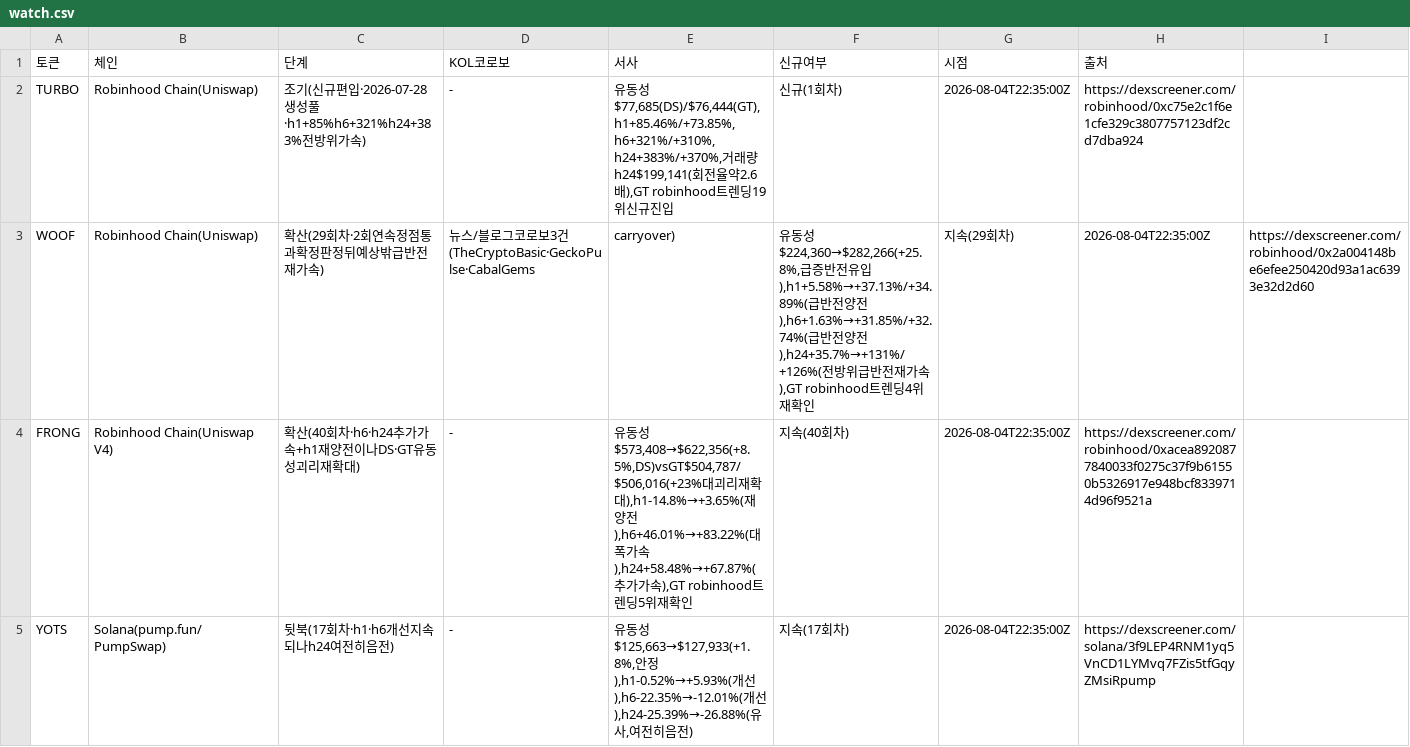
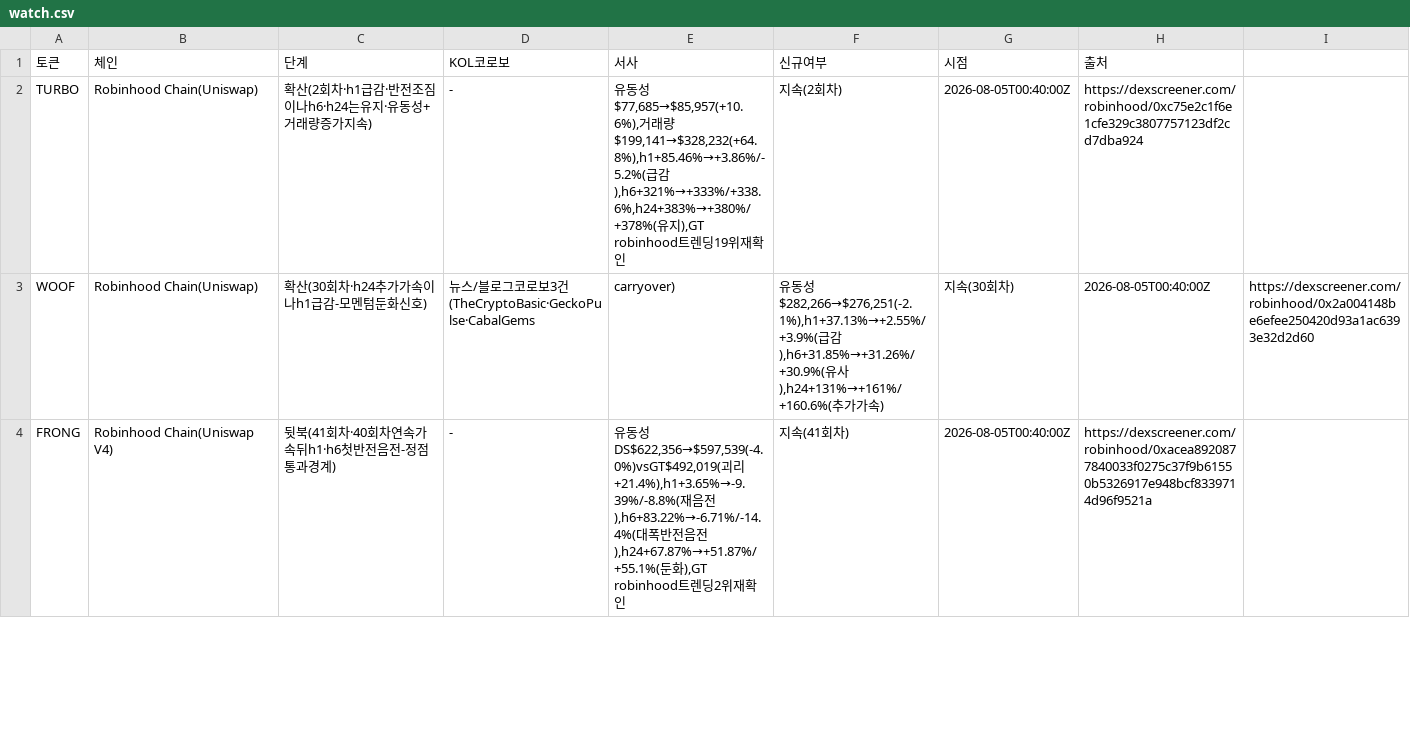
Before and after one commit to HoinKwak/study, a CSV file: research/kol/watch.csv, drawn as a sheet; only a part is shown; the diff covers the shown part only.

```diff
--- a/research/kol/watch.csv
+++ b/research/kol/watch.csv
@@ -1,5 +1,4 @@
 토큰,체인,단계,KOL코로보,서사,신규여부,시점,출처
-TURBO,Robinhood Chain(Uniswap),조기(신규편입·2026-07-28생성풀·h1+85%h6+321%h24+383%전방위가속),-,"유동성$77,685(DS)/$76,444(GT),h1+85.46%/+73.85%,h6+321%/+310%,h24+383%/+370%,거래량h24$199,141(회전율약2.6배),GT robinhood트렌딩19위신규진입",신규(1회차),2026-08-04T22:35:00Z,https://dexscreener.com/robinhood/0xc75e2c1f6e1cfe329c3807757123df2cd7dba924
-WOOF,Robinhood Chain(Uniswap),확산(29회차·2회연속정점통과확정판정뒤예상밖급반전재가속),뉴스/블로그코로보3건(TheCryptoBasic·GeckoPulse·CabalGems,carryover),"유동성$224,360→$282,266(+25.8%,급증반전유입),h1+5.58%→+37.13%/+34.89%(급반전양전),h6+1.63%→+31.85%/+32.74%(급반전양전),h24+35.7%→+131%/+126%(전방위급반전재가속),GT robinhood트렌딩4위재확인",지속(29회차),2026-08-04T22:35:00Z,https://dexscreener.com/robinhood/0x2a004148be6efee250420d93a1ac6393e32d2d60
-FRONG,Robinhood Chain(Uniswap V4),확산(40회차·h6·h24추가가속+h1재양전이나DS·GT유동성괴리재확대),-,"유동성$573,408→$622,356(+8.5%,DS)vsGT$504,787/$506,016(+23%대괴리재확대),h1-14.8%→+3.65%(재양전),h6+46.01%→+83.22%(대폭가속),h24+58.48%→+67.87%(추가가속),GT robinhood트렌딩5위재확인",지속(40회차),2026-08-04T22:35:00Z,https://dexscreener.com/robinhood/0xacea8920877840033f0275c37f9b61550b5326917e948bcf8339714d96f9521a
-YOTS,Solana(pump.fun/PumpSwap),뒷북(17회차·h1·h6개선지속되나h24여전히음전),-,"유동성$125,663→$127,933(+1.8%,안정),h1-0.52%→+5.93%(개선),h6-22.35%→-12.01%(개선),h24-25.39%→-26.88%(유사,여전히음전)",지속(17회차),2026-08-04T22:35:00Z,https://dexscreener.com/solana/3f9LEP4RNM1yq5VnCD1LYMvq7FZis5tfGqyZMsiRpump
+TURBO,Robinhood Chain(Uniswap),확산(2회차·h1급감·반전조짐이나h6·h24는유지·유동성+거래량증가지속),-,"유동성$77,685→$85,957(+10.6%),거래량$199,141→$328,232(+64.8%),h1+85.46%→+3.86%/-5.2%(급감),h6+321%→+333%/+338.6%,h24+383%→+380%/+378%(유지),GT robinhood트렌딩19위재확인",지속(2회차),2026-08-05T00:40:00Z,https://dexscreener.com/robinhood/0xc75e2c1f6e1cfe329c3807757123df2cd7dba924
+WOOF,Robinhood Chain(Uniswap),확산(30회차·h24추가가속이나h1급감-모멘텀둔화신호),뉴스/블로그코로보3건(TheCryptoBasic·GeckoPulse·CabalGems,carryover),"유동성$282,266→$276,251(-2.1%),h1+37.13%→+2.55%/+3.9%(급감),h6+31.85%→+31.26%/+30.9%(유사),h24+131%→+161%/+160.6%(추가가속)",지속(30회차),2026-08-05T00:40:00Z,https://dexscreener.com/robinhood/0x2a004148be6efee250420d93a1ac6393e32d2d60
+FRONG,Robinhood Chain(Uniswap V4),뒷북(41회차·40회차연속가속뒤h1·h6첫반전음전-정점통과경계),-,"유동성DS$622,356→$597,539(-4.0%)vsGT$492,019(괴리+21.4%),h1+3.65%→-9.39%/-8.8%(재음전),h6+83.22%→-6.71%/-14.4%(대폭반전음전),h24+67.87%→+51.87%/+55.1%(둔화),GT robinhood트렌딩2위재확인",지속(41회차),2026-08-05T00:40:00Z,https://dexscreener.com/robinhood/0xacea8920877840033f0275c37f9b61550b5326917e948bcf8339714d96f9521a
```
Also changed, not shown: 6 added rows, 5 removed rows and 20 edited cells elsewhere in this file, 2 other files.
